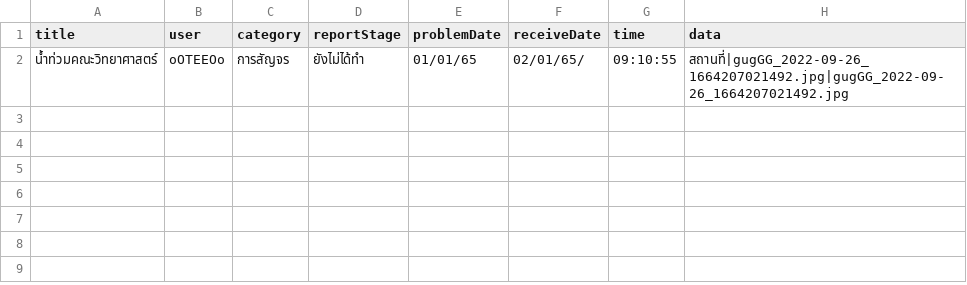
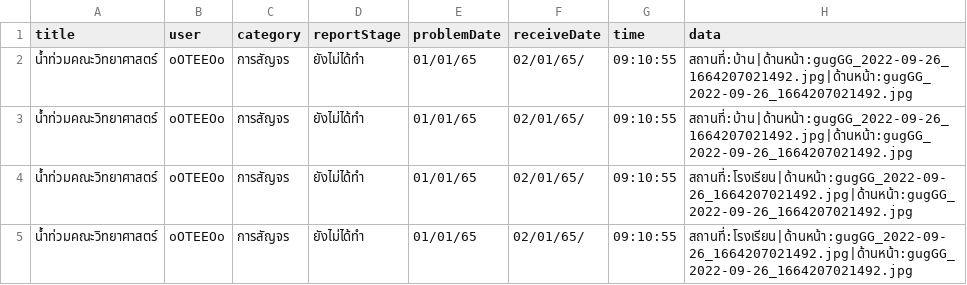
Before and after one commit to Ratchaphon1412/Student-Complaints, a CSV file: database/report.csv, drawn as a sheet.

Commit message:
create report class reportlist category

```diff
--- a/database/report.csv
+++ b/database/report.csv
@@ -1,2 +1,5 @@
 title,user,category,reportStage,problemDate,receiveDate,time,data
-น้ำท่วมคณะวิทยาศาสตร์,oOTEEOo,การสัญจร,ยังไม่ได้ทำ,01/01/65,02/01/65/,09:10:55,สถานที่|gugGG_2022-09-26_1664207021492.jpg|gugGG_2022-09-26_1664207021492.jpg
+น้ำท่วมคณะวิทยาศาสตร์,oOTEEOo,การสัญจร,ยังไม่ได้ทำ,01/01/65,02/01/65/,09:10:55,"สถานที่:บ้าน|ด้านหน้า:gugGG_2022-09-26_1664207021492.jpg|ด้านหน้า:gugGG_2022-09-26_1664207021492.jpg"
+น้ำท่วมคณะวิทยาศาสตร์,oOTEEOo,การสัญจร,ยังไม่ได้ทำ,01/01/65,02/01/65/,09:10:55,"สถานที่:บ้าน|ด้านหน้า:gugGG_2022-09-26_1664207021492.jpg|ด้านหน้า:gugGG_2022-09-26_1664207021492.jpg"
+น้ำท่วมคณะวิทยาศาสตร์,oOTEEOo,การสัญจร,ยังไม่ได้ทำ,01/01/65,02/01/65/,09:10:55,"สถานที่:โรงเรียน|ด้านหน้า:gugGG_2022-09-26_1664207021492.jpg|ด้านหน้า:gugGG_2022-09-26_1664207021492.jpg"
+น้ำท่วมคณะวิทยาศาสตร์,oOTEEOo,การสัญจร,ยังไม่ได้ทำ,01/01/65,02/01/65/,09:10:55,"สถานที่:โรงเรียน|ด้านหน้า:gugGG_2022-09-26_1664207021492.jpg|ด้านหน้า:gugGG_2022-09-26_1664207021492.jpg"
```
Also changed, not shown: database/log.csv, 22 other files.
